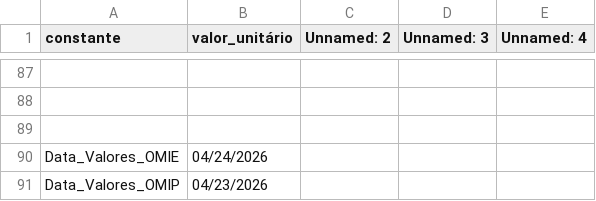
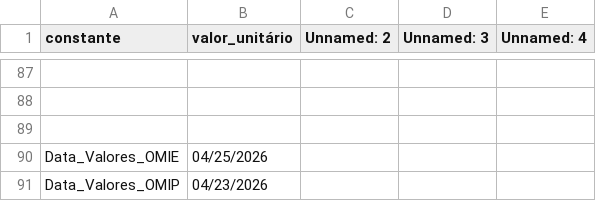
Before and after one commit to tiagofelicia/simulador-tarifarios-eletricidade, a CSV file: data/csv/Constantes.csv, drawn as a sheet; only a part is shown, gaps mark what is left out; the diff names each change by its address in the sheet, - before the commit and + after, or states it on an @@ line.

```diff
--- a/data/csv/Constantes.csv
+++ b/data/csv/Constantes.csv
-B90 (valor_unitário): 04/24/2026
+B90 (valor_unitário): 04/25/2026
```
Also changed, not shown: 4 other files.
